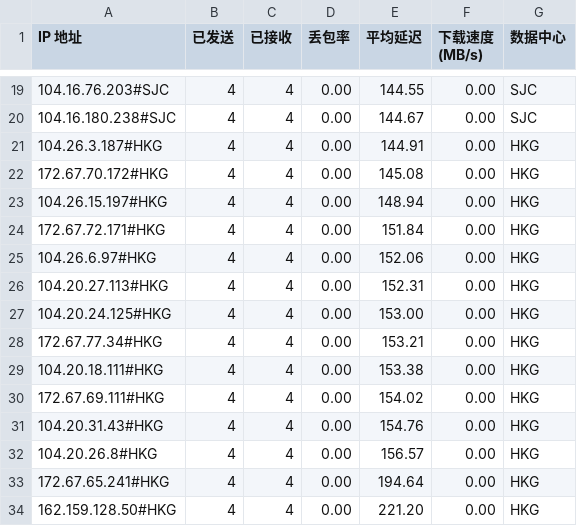
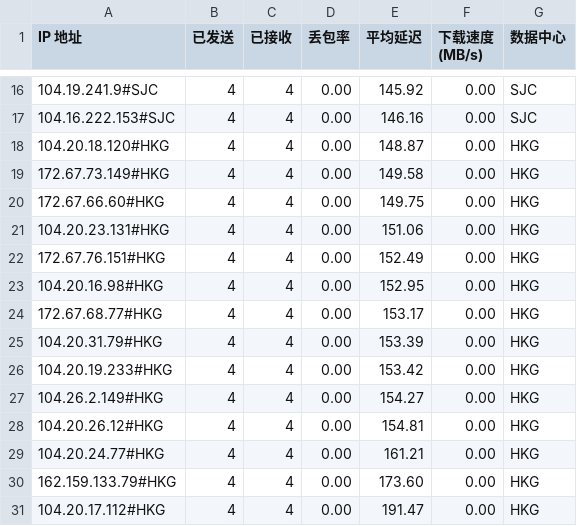
Before and after one commit to lls94/CloudflareSpeedTest, a CSV file: dist/result.csv, drawn as a sheet; only a part is shown, gaps mark what is left out; the diff covers the shown part only.

```diff
--- a/dist/result.csv
+++ b/dist/result.csv
@@ -19,16 +16,16 @@ IP 地址,已发送,已接收,丢包率,平均延迟,下载速度 (MB/s),数据
-104.16.76.203#SJC,4,4,0.00,144.55,0.00,SJC
-104.16.180.238#SJC,4,4,0.00,144.67,0.00,SJC
-104.26.3.187#HKG,4,4,0.00,144.91,0.00,HKG
-172.67.70.172#HKG,4,4,0.00,145.08,0.00,HKG
-104.26.15.197#HKG,4,4,0.00,148.94,0.00,HKG
-172.67.72.171#HKG,4,4,0.00,151.84,0.00,HKG
-104.26.6.97#HKG,4,4,0.00,152.06,0.00,HKG
-104.20.27.113#HKG,4,4,0.00,152.31,0.00,HKG
-104.20.24.125#HKG,4,4,0.00,153.00,0.00,HKG
-172.67.77.34#HKG,4,4,0.00,153.21,0.00,HKG
-104.20.18.111#HKG,4,4,0.00,153.38,0.00,HKG
-172.67.69.111#HKG,4,4,0.00,154.02,0.00,HKG
-104.20.31.43#HKG,4,4,0.00,154.76,0.00,HKG
-104.20.26.8#HKG,4,4,0.00,156.57,0.00,HKG
-172.67.65.241#HKG,4,4,0.00,194.64,0.00,HKG
-162.159.128.50#HKG,4,4,0.00,221.20,0.00,HKG
+104.19.241.9#SJC,4,4,0.00,145.92,0.00,SJC
+104.16.222.153#SJC,4,4,0.00,146.16,0.00,SJC
+104.20.18.120#HKG,4,4,0.00,148.87,0.00,HKG
+172.67.73.149#HKG,4,4,0.00,149.58,0.00,HKG
+172.67.66.60#HKG,4,4,0.00,149.75,0.00,HKG
+104.20.23.131#HKG,4,4,0.00,151.06,0.00,HKG
+172.67.76.151#HKG,4,4,0.00,152.49,0.00,HKG
+104.20.16.98#HKG,4,4,0.00,152.95,0.00,HKG
+172.67.68.77#HKG,4,4,0.00,153.17,0.00,HKG
+104.20.31.79#HKG,4,4,0.00,153.39,0.00,HKG
+104.20.19.233#HKG,4,4,0.00,153.42,0.00,HKG
+104.26.2.149#HKG,4,4,0.00,154.27,0.00,HKG
+104.20.26.12#HKG,4,4,0.00,154.81,0.00,HKG
+104.20.24.77#HKG,4,4,0.00,161.21,0.00,HKG
+162.159.133.79#HKG,4,4,0.00,173.60,0.00,HKG
+104.20.17.112#HKG,4,4,0.00,191.47,0.00,HKG
```
Also changed, not shown: 9 added rows, 4 removed rows and 75 edited cells elsewhere in this file, 3 other files.
